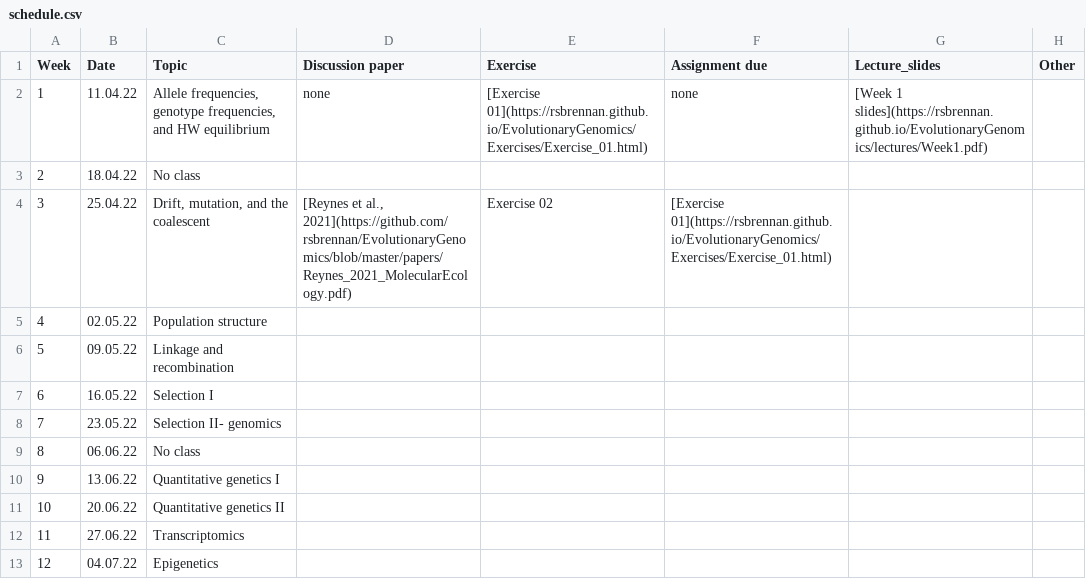
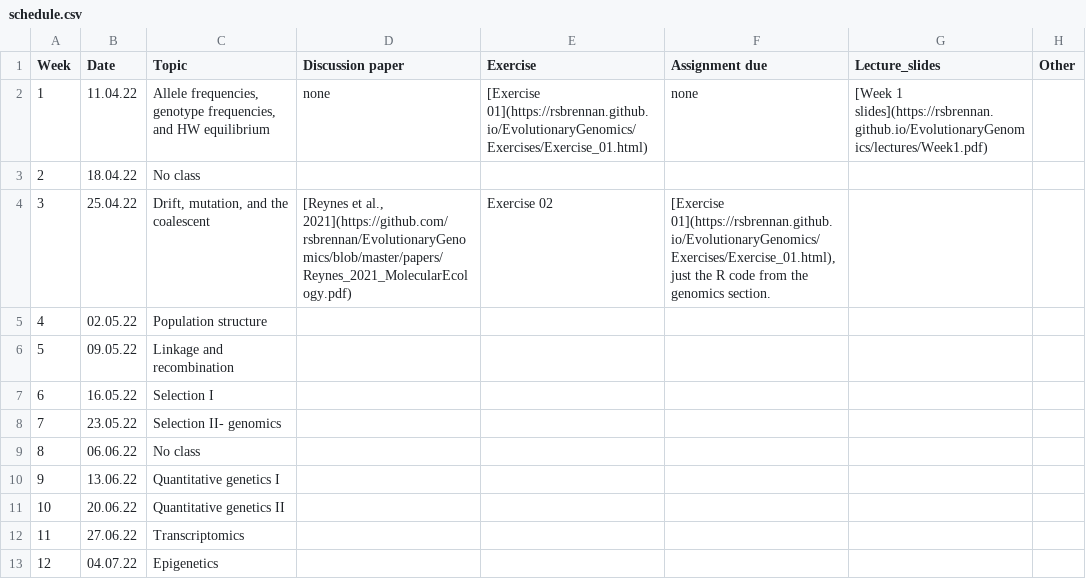
Before and after one commit to rsbrennan/EvolutionaryGenomics, a CSV file: schedule.csv, drawn as a sheet.

Commit message:
assignment

```diff
--- a/schedule.csv
+++ b/schedule.csv
@@ -3,3 +3,3 @@ Week,Date,Topic,Discussion paper,Exercise,Assignment due,Lecture_slides,Other
 2,18.04.22,No class,,,,,
-3,25.04.22,"Drift, mutation, and the coalescent","[Reynes et al., 2021](https://github.com/rsbrennan/EvolutionaryGenomics/blob/master/papers/Reynes_2021_MolecularEcology.pdf)",Exercise 02,[Exercise 01](https://rsbrennan.github.io/EvolutionaryGenomics/Exercises/Exercise_01.html),,
+3,25.04.22,"Drift, mutation, and the coalescent","[Reynes et al., 2021](https://github.com/rsbrennan/EvolutionaryGenomics/blob/master/papers/Reynes_2021_MolecularEcology.pdf)",Exercise 02,"[Exercise 01](https://rsbrennan.github.io/EvolutionaryGenomics/Exercises/Exercise_01.html), just the R code from the genomics section. ",,
 4,02.05.22,Population structure,,,,,
```
Also changed, not shown: 1 other file.
